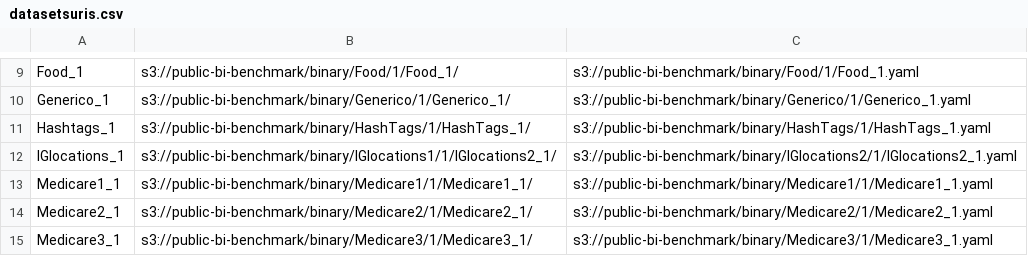
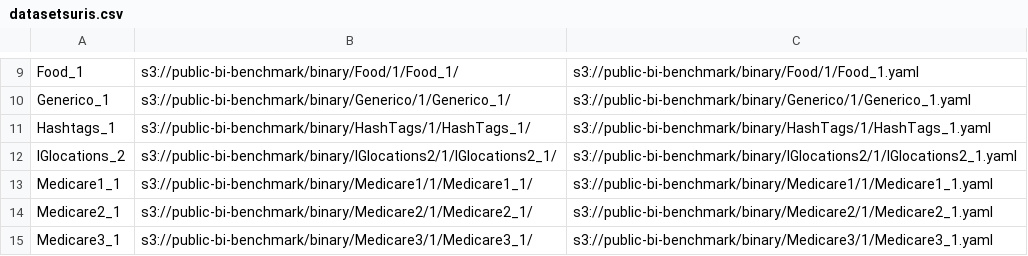
Before and after one commit to seb711/btrblocks, a CSV file: tools/benchmark-blocksize/datasetsuris.csv, drawn as a sheet; only a part is shown, gaps mark what is left out.

Commit message:
check bug with uncomressed size

```diff
--- a/tools/benchmark-blocksize/datasetsuris.csv
+++ b/tools/benchmark-blocksize/datasetsuris.csv
@@ -11,3 +11,3 @@ Generico_1, s3://public-bi-benchmark/binary/Generico/1/Generico_1/, s3://public-
 Hashtags_1, s3://public-bi-benchmark/binary/HashTags/1/HashTags_1/, s3://public-bi-benchmark/binary/HashTags/1/HashTags_1.yaml
-IGlocations_1, s3://public-bi-benchmark/binary/IGlocations1/1/IGlocations2_1/, s3://public-bi-benchmark/binary/IGlocations2/1/IGlocations2_1.yaml
+IGlocations_2, s3://public-bi-benchmark/binary/IGlocations2/1/IGlocations2_1/, s3://public-bi-benchmark/binary/IGlocations2/1/IGlocations2_1.yaml
 Medicare1_1, s3://public-bi-benchmark/binary/Medicare1/1/Medicare1_1/, s3://public-bi-benchmark/binary/Medicare1/1/Medicare1_1.yaml
```
